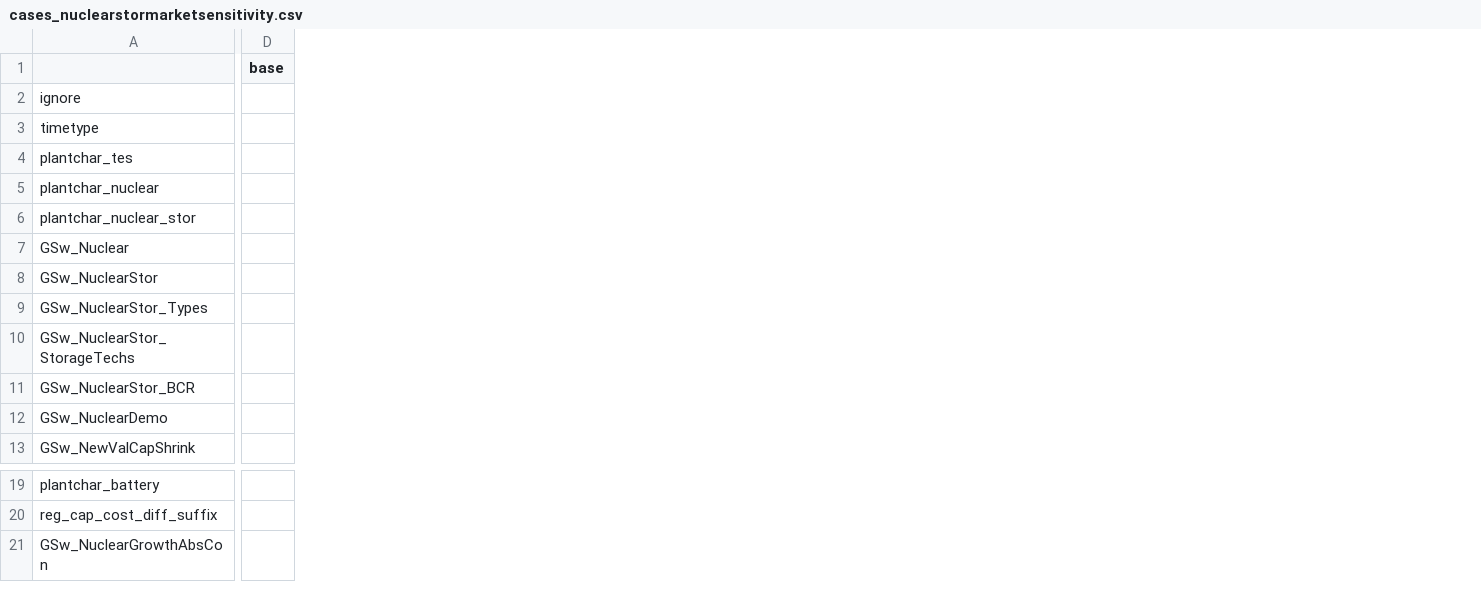
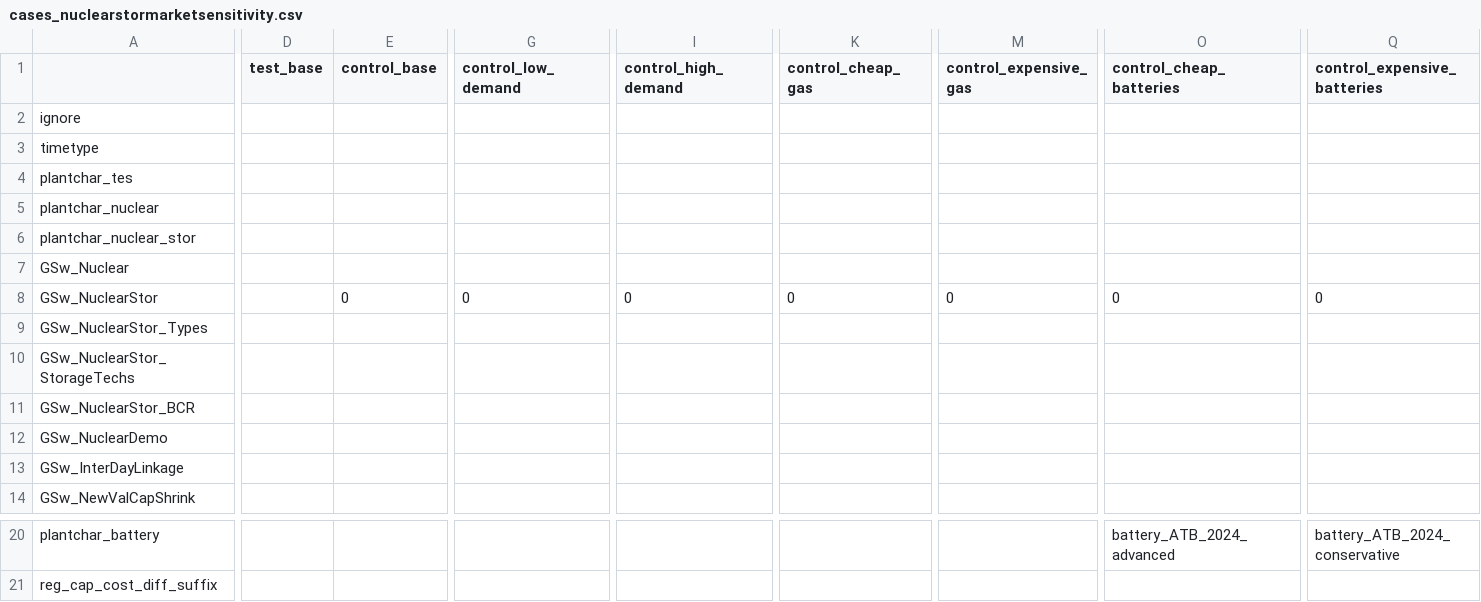
Before and after one commit to NatLabRockies/ReEDS-2.0, a CSV file: cases_nuclearstormarketsensitivity.csv, drawn as a sheet; only a part is shown, gaps mark what is left out; removed rows and columns are numbered as before the commit, all else as after; rows hold the shown columns only; the diff covers the shown part only; the diff names each change by its address in the sheet, - before the commit and + after, or states it on an @@ line.

Commit message:
fixes to nuclear-stor in c_supplymodel.gms

```diff
--- a/cases_nuclearstormarketsensitivity.csv
+++ b/cases_nuclearstormarketsensitivity.csv
-column D (base), empty
+column D (test_base), empty
+column E (control_base), row 8: 0
+column G (control_low_demand), row 8: 0
+column I (control_high_demand), row 8: 0
+column K (control_cheap_gas), row 8: 0
+column M (control_expensive_gas), row 8: 0
+column O (control_cheap_batteries), row 8: 0; row 20: battery_ATB_2024_advanced
+column Q (control_expensive_batteries), row 8: 0; row 20: battery_ATB_2024_conservative
+row 13: GSw_InterDayLinkage
-row 21: GSw_NuclearGrowthAbsCon
```
Also changed, not shown: 1 added column and 8 edited cells elsewhere in this file, 2 other files.
